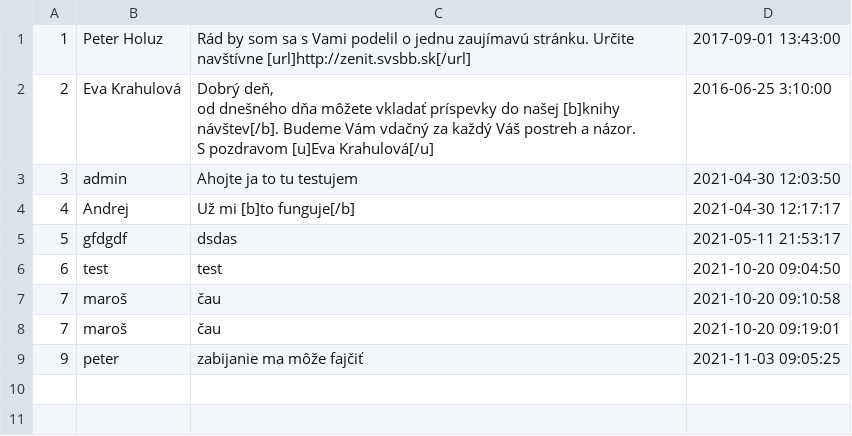
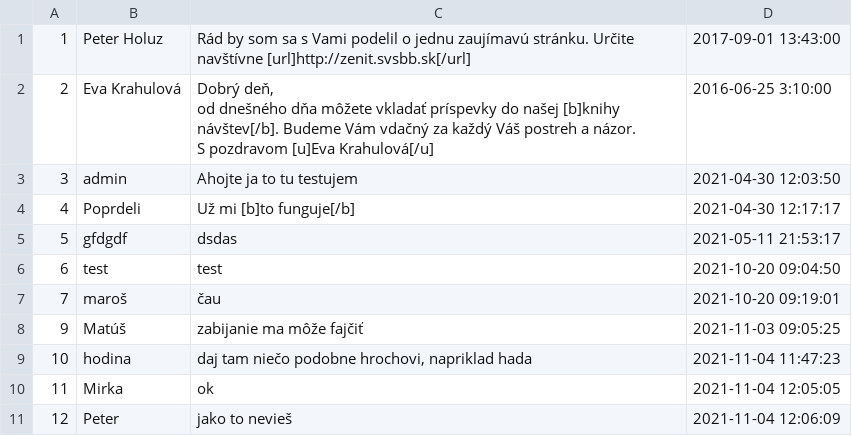
Before and after one commit to dodko404/stranka, a CSV file: public/theme/blog/prispevky.csv, drawn as a sheet.

```diff
--- a/public/theme/blog/prispevky.csv
+++ b/public/theme/blog/prispevky.csv
@@ -5,7 +5,9 @@ S pozdravom [u]Eva Krahulová[/u]";2016-06-25 3:10:00
 3;admin;"Ahojte ja to tu testujem";"2021-04-30 12:03:50"
-4;Andrej;"Už mi [b]to funguje[/b]";"2021-04-30 12:17:17"
+4;Poprdeli;"Už mi [b]to funguje[/b]";"2021-04-30 12:17:17"
 5;gfdgdf;dsdas;"2021-05-11 21:53:17"
 6;test;test;"2021-10-20 09:04:50"
-7;maroš;čau;"2021-10-20 09:10:58"
 7;maroš;čau;"2021-10-20 09:19:01"
-9;peter;"zabijanie ma môže fajčiť";"2021-11-03 09:05:25"
+9;Matúš;"zabijanie ma môže fajčiť";"2021-11-03 09:05:25"
+10;hodina;"daj tam niečo podobne hrochovi, napriklad hada";"2021-11-04 11:47:23"
+11;Mirka;ok;"2021-11-04 12:05:05"
+12;Peter;"jako to nevieš";"2021-11-04 12:06:09"
```
Also changed, not shown: 4 other files.
